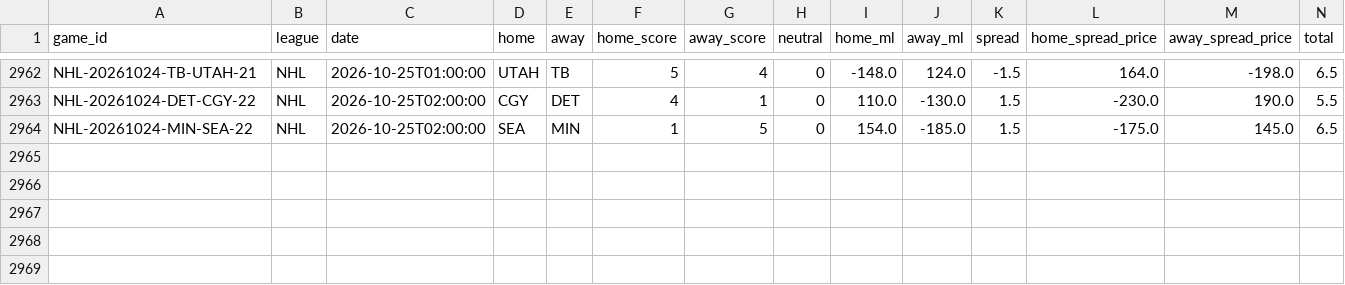
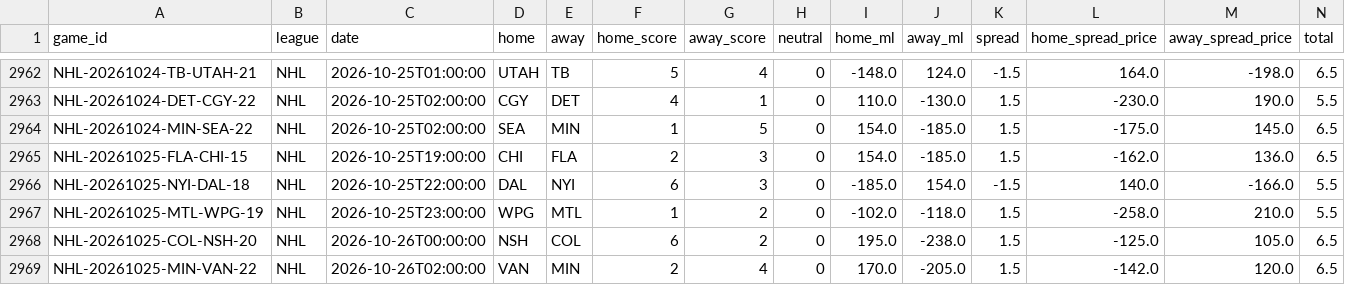
Before and after one commit to ElRico64/AlgoTradingBot, a CSV file: data/history/NHL.csv, drawn as a sheet; only a part is shown, gaps mark what is left out; rows hold the shown columns only; the diff names each change by its address in the sheet, - before the commit and + after, or states it on an @@ line.

```diff
--- a/data/history/NHL.csv
+++ b/data/history/NHL.csv
+row 2965: NHL-20261025-FLA-CHI-15 | NHL | 2026-10-25T19:00:00 | CHI | FLA | 2 | 3 | 0 | 154.0 | -185.0 | 1.5 | -162.0 | 136.0 | 6.5
+row 2966: NHL-20261025-NYI-DAL-18 | NHL | 2026-10-25T22:00:00 | DAL | NYI | 6 | 3 | 0 | -185.0 | 154.0 | -1.5 | 140.0 | -166.0 | 5.5
+row 2967: NHL-20261025-MTL-WPG-19 | NHL | 2026-10-25T23:00:00 | WPG | MTL | 1 | 2 | 0 | -102.0 | -118.0 | 1.5 | -258.0 | 210.0 | 5.5
+row 2968: NHL-20261025-COL-NSH-20 | NHL | 2026-10-26T00:00:00 | NSH | COL | 6 | 2 | 0 | 195.0 | -238.0 | 1.5 | -125.0 | 105.0 | 6.5
+row 2969: NHL-20261025-MIN-VAN-22 | NHL | 2026-10-26T02:00:00 | VAN | MIN | 2 | 4 | 0 | 170.0 | -205.0 | 1.5 | -142.0 | 120.0 | 6.5
```
Also changed, not shown: data/history/MLB.csv, data/history/NBA.csv, 6 other files.
